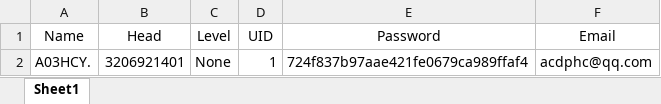
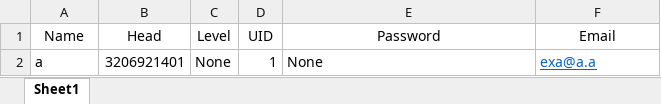
Before and after one commit to A03HCY/Web-Frame, an Excel workbook: auth/User.xlsx, sheet Sheet1, drawn as a sheet; values as stored, in another font and other column widths than the file's, no borders; the diff names each change by its address in the sheet, - before the commit and + after, or states it on an @@ line.

Commit message:
Remove

```diff
--- a/auth/User.xlsx (sheet Sheet1)
+++ b/auth/User.xlsx (sheet Sheet1)
-A2 (Name): A03HCY.
+A2 (Name): a
-E2 (Password): 724f837b97aae421fe0679ca989ffaf4
+E2 (Password): None
-F2 (Email): acdphc@qq.com
+F2 (Email): exa@a.a
@@ F2 underline: off → on, text colour: black → #0563C1 @@
```
